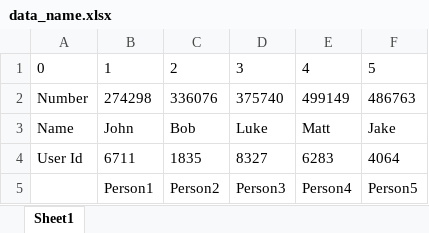
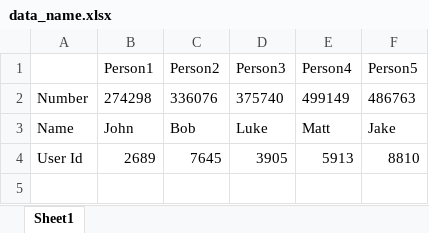
Before and after one commit to DoroWwW/DZ, an Excel workbook: data_name.xlsx, sheet Sheet1, drawn as a sheet; values as stored, in another font and other column widths than the file's, no borders; removed rows and columns are numbered as before the commit, all else as after; the diff names each change by its address in the sheet, - before the commit and + after, or states it on an @@ line.

```diff
--- a/data_name.xlsx (sheet Sheet1)
+++ b/data_name.xlsx (sheet Sheet1)
-row 1: 0 | 1 | 2 | 3 | 4 | 5
@@ row 5 moved to row 1: Person1 @@
-B4: 6711
+B4: 2689
-C4: 1835
+C4: 7645
-D4: 8327
+D4: 3905
-E4: 6283
+E4: 5913
-F4: 4064
+F4: 8810
```
Also changed, not shown: 1 other file.
